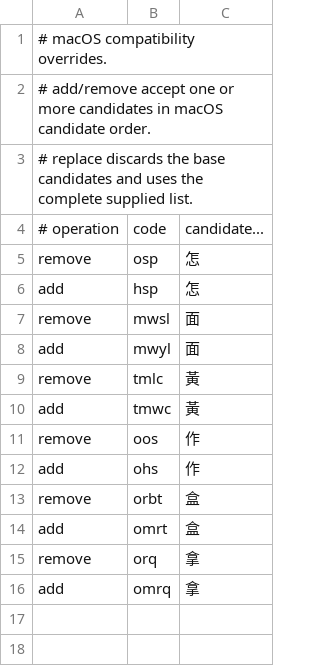
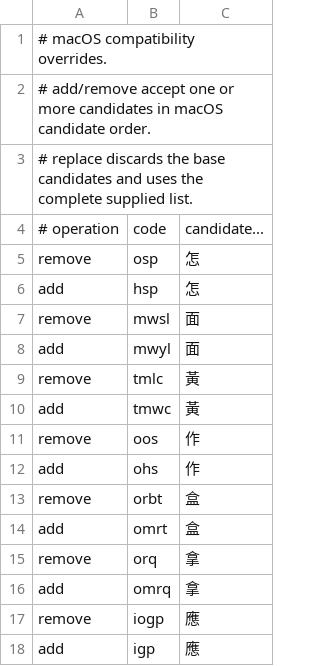
Before and after one commit to q7jxb7yxdk-star/HybridIME, a TSV file: HybridIME/CangjieData/macOS-overrides.tsv, drawn as a sheet.

Commit message:
Override Cangjie code for 應

```diff
--- a/HybridIME/CangjieData/macOS-overrides.tsv
+++ b/HybridIME/CangjieData/macOS-overrides.tsv
@@ -16 +16,3 @@ remove	orq	拿
 add	omrq	拿
+remove	iogp	應
+add	igp	應
```
